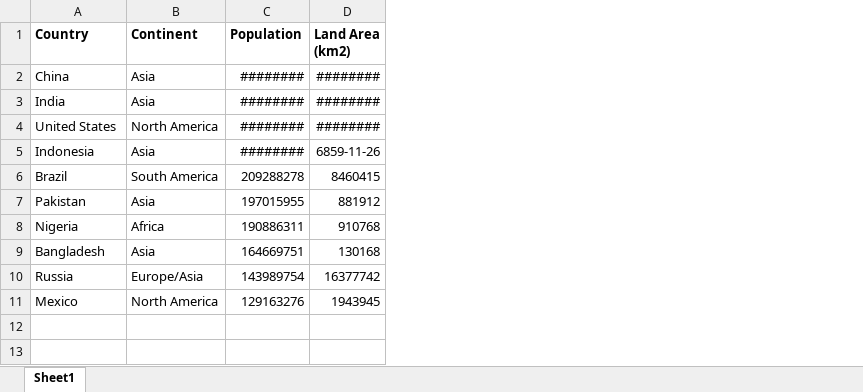
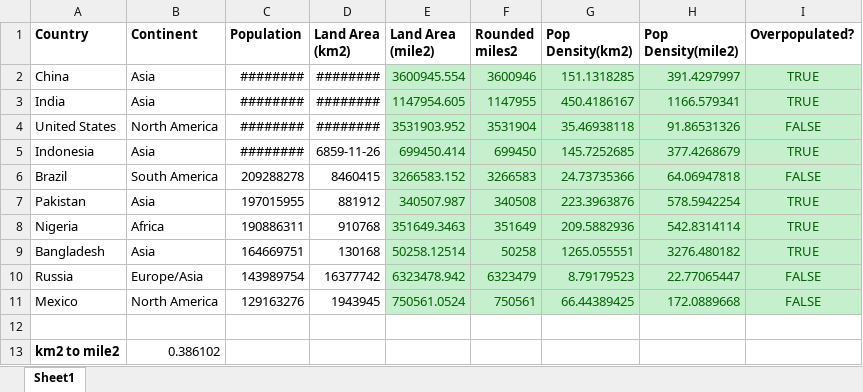
Before and after one commit to syednayeemridwan/datacamp, an Excel workbook: Spreadsheet/Introduction to Google Sheets/data/Most Populous Countries.xlsx, sheet Sheet1, drawn as a sheet; values as stored, in another font and other column widths than the file's, no borders; charts and pictures not drawn; the diff names each change by its address in the sheet, - before the commit and + after, or states it on an @@ line.

```diff
--- a/Spreadsheet/Introduction to Google Sheets/data/Most Populous Countries.xlsx (sheet Sheet1)
+++ b/Spreadsheet/Introduction to Google Sheets/data/Most Populous Countries.xlsx (sheet Sheet1)
+column E (Land Area (mile2)), rows 2-11: 3600945.554 | 1147954.605 | 3531903.952 | 699450.414 | 3266583.152 | 340507.987 | 351649.3463 | 50258.12514 | 6323478.942 | 750561.0524
+column F (Rounded miles2), rows 2-11: 3600946 | 1147955 | 3531904 | 699450 | 3266583 | 340508 | 351649 | 50258 | 6323479 | 750561
+column G (Pop Density(km2)), rows 2-11: 151.1318285 | 450.4186167 | 35.46938118 | 145.7252685 | 24.73735366 | 223.3963876 | 209.5882936 | 1265.055551 | 8.79179523 | 66.44389425
+column H (Pop Density(mile2)), rows 2-11: 391.4297997 | 1166.579341 | 91.86531326 | 377.4268679 | 64.06947818 | 578.5942254 | 542.8314114 | 3276.480182 | 22.77065447 | 172.0889668
+column I (Overpopulated?), rows 2-11: TRUE | TRUE | FALSE | TRUE | FALSE | TRUE | TRUE | TRUE | FALSE | FALSE
+row 12: (empty)
+row 13: km2 to mile2 | 0.386102
```
Also changed, not shown: charts or pictures, Spreadsheet/Introduction to Google Sheets/data/Food Ingredients.xlsx, 5 other files.
